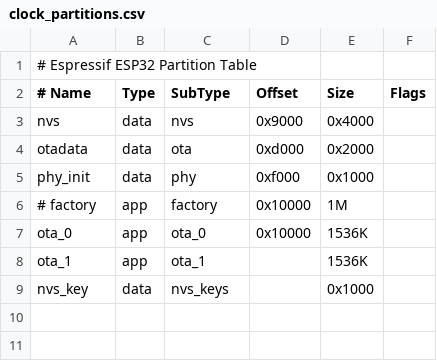
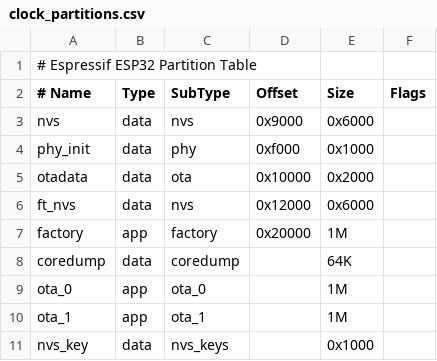
Before and after one commit to lexus2k/nixie_clock, a CSV file: clock_partitions.csv, drawn as a sheet; removed rows and columns are numbered as before the commit, all else as after; the diff names each change by its address in the sheet, - before the commit and + after, or states it on an @@ line.

Commit message:
Partitions are reworked. Issue with wifi AP

```diff
--- a/clock_partitions.csv
+++ b/clock_partitions.csv
-E3 (Size): 0x4000
+E3 (Size): 0x6000
-row 4: otadata | data | ota | 0xd000 | 0x2000
+row 5: otadata | data | ota | 0x10000 | 0x2000
+row 6: ft_nvs | data | nvs | 0x12000 | 0x6000
-A7 (# Name): # factory
+A7 (# Name): factory
-D7 (Offset): 0x10000
+D7 (Offset): 0x20000
+row 8: coredump | data | coredump |  | 64K
-D9 (Offset): 0x10000
+D9 (Offset): (empty)
-E9:E10 (Size): 1536K
+E9:E10 (Size): 1M
```
Also changed, not shown: 4 other files.
